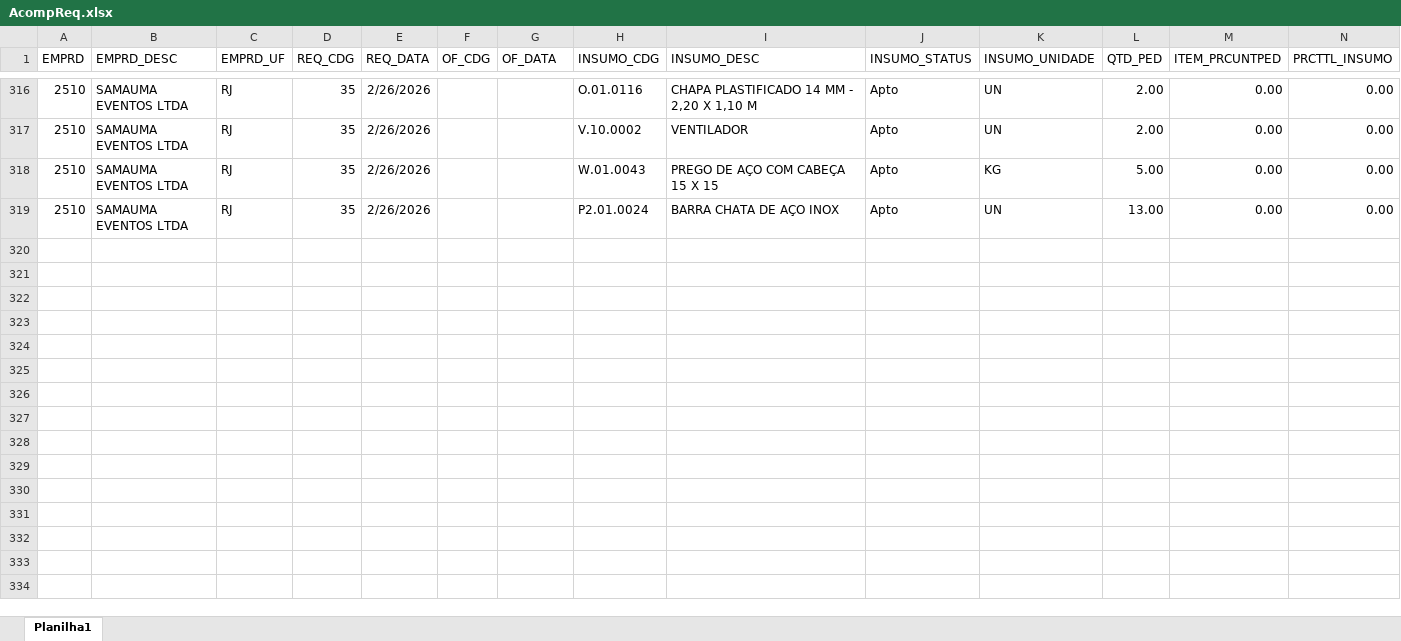
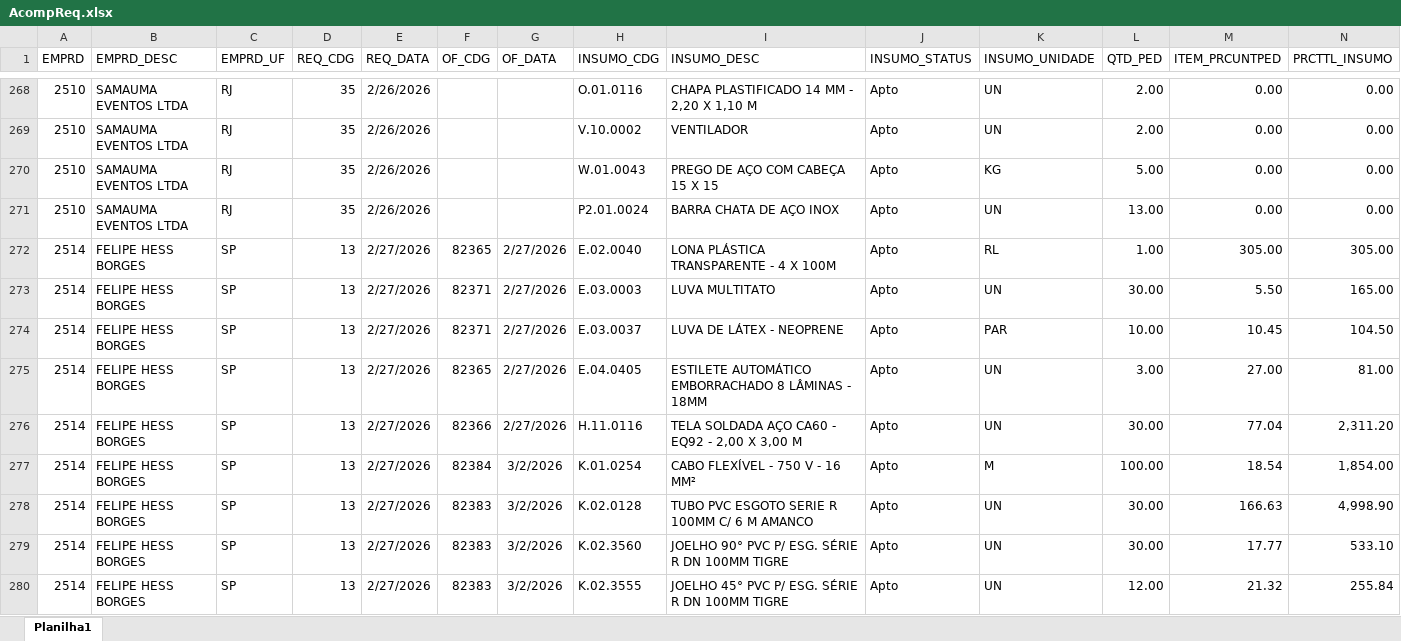
Before and after one commit to Mgiglio98/acompanhamento-requisicoes, an Excel workbook: AcompReq.xlsx, sheet Planilha1, drawn as a sheet; only a part is shown, gaps mark what is left out; values as stored, in another font and other column widths than the file's, no borders; rows hold the shown columns only; the diff covers the shown part only; the diff names each change by its address in the sheet, - before the commit and + after, or states it on an @@ line.

Commit message:
Add files via upload

```diff
--- a/AcompReq.xlsx (sheet Planilha1)
+++ b/AcompReq.xlsx (sheet Planilha1)
+row 272: 2514 | FELIPE HESS BORGES | SP | 13 | 2/27/2026 | 82365 | 2/27/2026 | E.02.0040 | LONA PLÁSTICA TRANSPARENTE - 4 X 100M | Apto | RL | 1.00 | 305.00 | 305.00
+row 273: 2514 | FELIPE HESS BORGES | SP | 13 | 2/27/2026 | 82371 | 2/27/2026 | E.03.0003 | LUVA MULTITATO | Apto | UN | 30.00 | 5.50 | 165.00
+row 274: 2514 | FELIPE HESS BORGES | SP | 13 | 2/27/2026 | 82371 | 2/27/2026 | E.03.0037 | LUVA DE LÁTEX - NEOPRENE | Apto | PAR | 10.00 | 10.45 | 104.50
+row 275: 2514 | FELIPE HESS BORGES | SP | 13 | 2/27/2026 | 82365 | 2/27/2026 | E.04.0405 | ESTILETE AUTOMÁTICO EMBORRACHADO 8 LÂMINAS - 18MM | Apto | UN | 3.00 | 27.00 | 81.00
+row 276: 2514 | FELIPE HESS BORGES | SP | 13 | 2/27/2026 | 82366 | 2/27/2026 | H.11.0116 | TELA SOLDADA AÇO CA60 - EQ92 - 2,00 X 3,00 M | Apto | UN | 30.00 | 77.04 | 2,311.20
+row 277: 2514 | FELIPE HESS BORGES | SP | 13 | 2/27/2026 | 82384 | 3/2/2026 | K.01.0254 | CABO FLEXÍVEL - 750 V - 16 MM² | Apto | M | 100.00 | 18.54 | 1,854.00
+row 278: 2514 | FELIPE HESS BORGES | SP | 13 | 2/27/2026 | 82383 | 3/2/2026 | K.02.0128 | TUBO PVC ESGOTO SERIE R 100MM C/ 6 M AMANCO | Apto | UN | 30.00 | 166.63 | 4,998.90
+row 279: 2514 | FELIPE HESS BORGES | SP | 13 | 2/27/2026 | 82383 | 3/2/2026 | K.02.3560 | JOELHO 90° PVC P/ ESG. SÉRIE R DN 100MM TIGRE | Apto | UN | 30.00 | 17.77 | 533.10
+row 280: 2514 | FELIPE HESS BORGES | SP | 13 | 2/27/2026 | 82383 | 3/2/2026 | K.02.3555 | JOELHO 45° PVC P/ ESG. SÉRIE R DN 100MM TIGRE | Apto | UN | 12.00 | 21.32 | 255.84
```
Also changed, not shown: 35 added rows, 66 removed rows and 44 edited cells elsewhere in this sheet.
